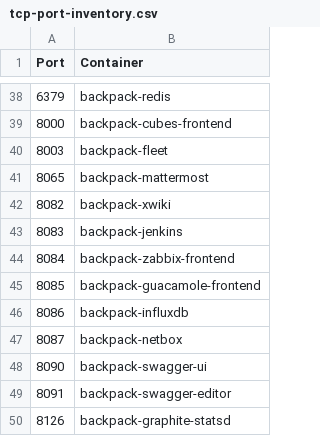
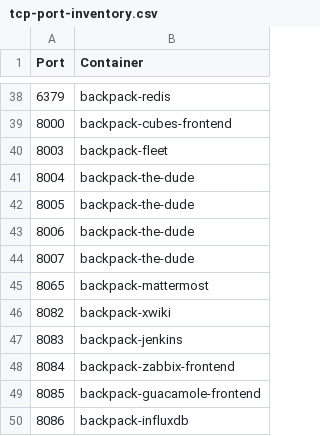
Before and after one commit to alexanderfefelov/docker-backpack, a CSV file: doc/tcp-port-inventory.csv, drawn as a sheet; only a part is shown, gaps mark what is left out; the shorter side is filled out with more unchanged rows.

Commit message:
Add The Dude

```diff
--- a/doc/tcp-port-inventory.csv
+++ b/doc/tcp-port-inventory.csv
@@ -40,2 +40,6 @@ Port,Container
 8003,backpack-fleet
+8004,backpack-the-dude
+8005,backpack-the-dude
+8006,backpack-the-dude
+8007,backpack-the-dude
 8065,backpack-mattermost
```
Also changed, not shown: doc/udp-port-inventory.csv, 17 other files.
